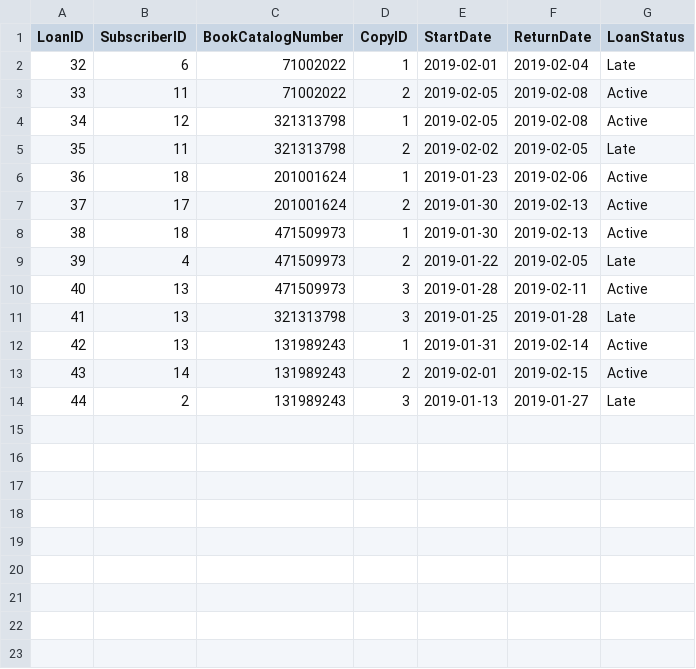
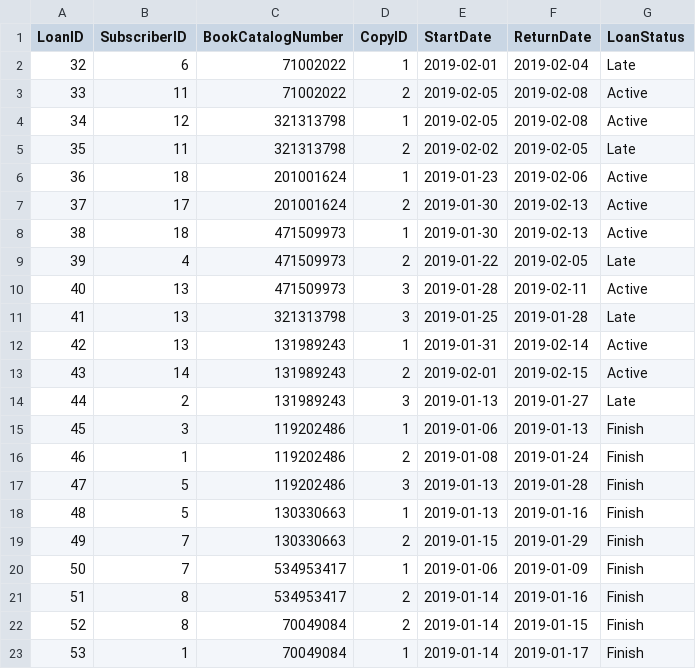
Before and after one commit to NivCohen90/LibraryProject, a CSV file: bin/CSV/loan.csv, drawn as a sheet; the diff names each change by its address in the sheet, - before the commit and + after, or states it on an @@ line.

```diff
--- a/bin/CSV/loan.csv
+++ b/bin/CSV/loan.csv
+row 15: 45 | 3 | 119202486 | 1 | 2019-01-06 | 2019-01-13 | Finish
+row 16: 46 | 1 | 119202486 | 2 | 2019-01-08 | 2019-01-24 | Finish
+row 17: 47 | 5 | 119202486 | 3 | 2019-01-13 | 2019-01-28 | Finish
+row 18: 48 | 5 | 130330663 | 1 | 2019-01-13 | 2019-01-16 | Finish
+row 19: 49 | 7 | 130330663 | 2 | 2019-01-15 | 2019-01-29 | Finish
+row 20: 50 | 7 | 534953417 | 1 | 2019-01-06 | 2019-01-09 | Finish
+row 21: 51 | 8 | 534953417 | 2 | 2019-01-14 | 2019-01-16 | Finish
+row 22: 52 | 8 | 70049084 | 2 | 2019-01-14 | 2019-01-15 | Finish
+row 23: 53 | 1 | 70049084 | 1 | 2019-01-14 | 2019-01-17 | Finish
```
Also changed, not shown: bin/CSV/book.csv, bin/CSV/bookcopy.csv.
